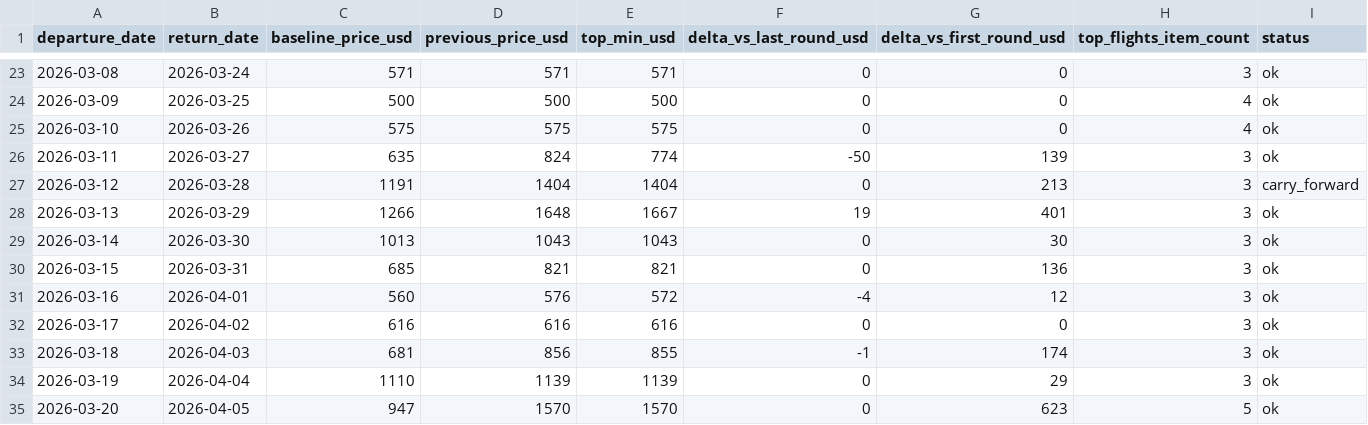
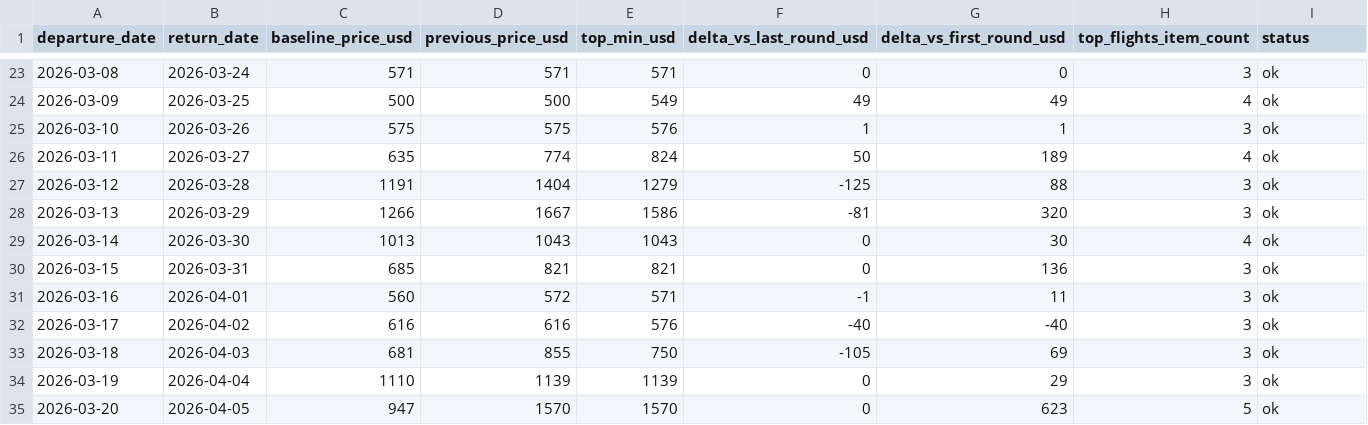
Before and after one commit to yiyangshen04/flight-watch-bundle, a CSV file: flight_watch_latest_round.csv, drawn as a sheet; only a part is shown, gaps mark what is left out; the diff covers the shown part only.

```diff
--- a/flight_watch_latest_round.csv
+++ b/flight_watch_latest_round.csv
@@ -23,12 +23,12 @@ departure_date,return_date,baseline_price_usd,previous_price_usd,top_min_usd,del
 2026-03-08,2026-03-24,571,571,571,0,0,3,ok
-2026-03-09,2026-03-25,500,500,500,0,0,4,ok
-2026-03-10,2026-03-26,575,575,575,0,0,4,ok
-2026-03-11,2026-03-27,635,824,774,-50,139,3,ok
-2026-03-12,2026-03-28,1191,1404,1404,0,213,3,carry_forward
-2026-03-13,2026-03-29,1266,1648,1667,19,401,3,ok
-2026-03-14,2026-03-30,1013,1043,1043,0,30,3,ok
+2026-03-09,2026-03-25,500,500,549,49,49,4,ok
+2026-03-10,2026-03-26,575,575,576,1,1,3,ok
+2026-03-11,2026-03-27,635,774,824,50,189,4,ok
+2026-03-12,2026-03-28,1191,1404,1279,-125,88,3,ok
+2026-03-13,2026-03-29,1266,1667,1586,-81,320,3,ok
+2026-03-14,2026-03-30,1013,1043,1043,0,30,4,ok
 2026-03-15,2026-03-31,685,821,821,0,136,3,ok
-2026-03-16,2026-04-01,560,576,572,-4,12,3,ok
-2026-03-17,2026-04-02,616,616,616,0,0,3,ok
-2026-03-18,2026-04-03,681,856,855,-1,174,3,ok
+2026-03-16,2026-04-01,560,572,571,-1,11,3,ok
+2026-03-17,2026-04-02,616,616,576,-40,-40,3,ok
+2026-03-18,2026-04-03,681,855,750,-105,69,3,ok
 2026-03-19,2026-04-04,1110,1139,1139,0,29,3,ok
```
Also changed, not shown: 1 added row and 48 edited cells elsewhere in this file, 3 other files.
